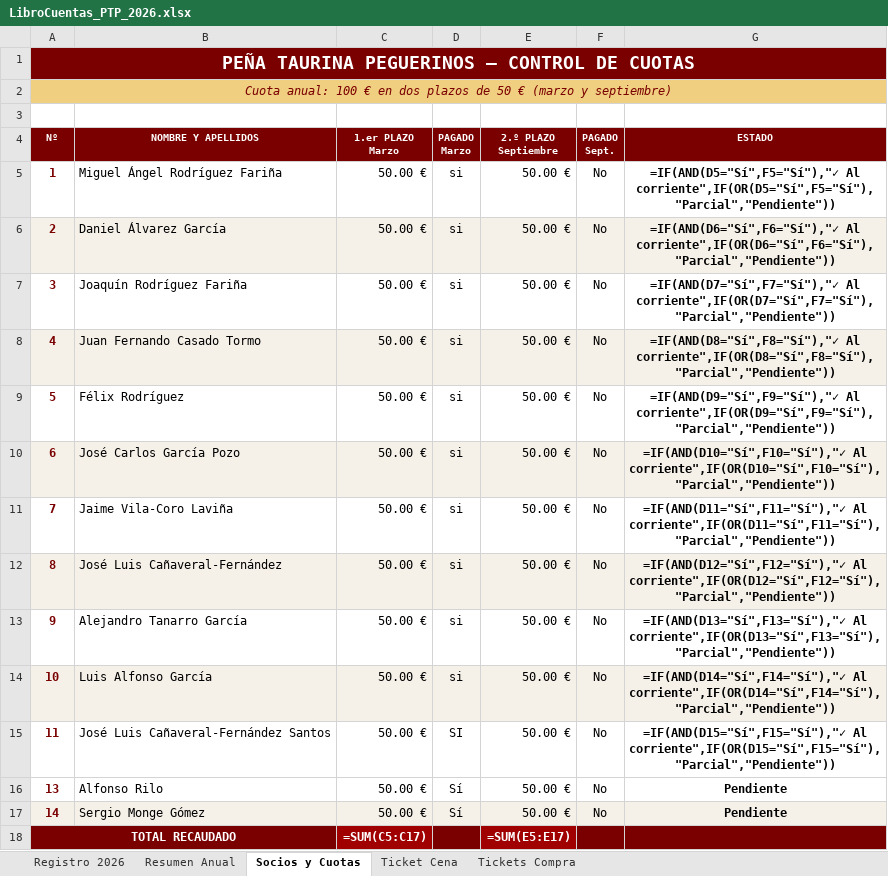
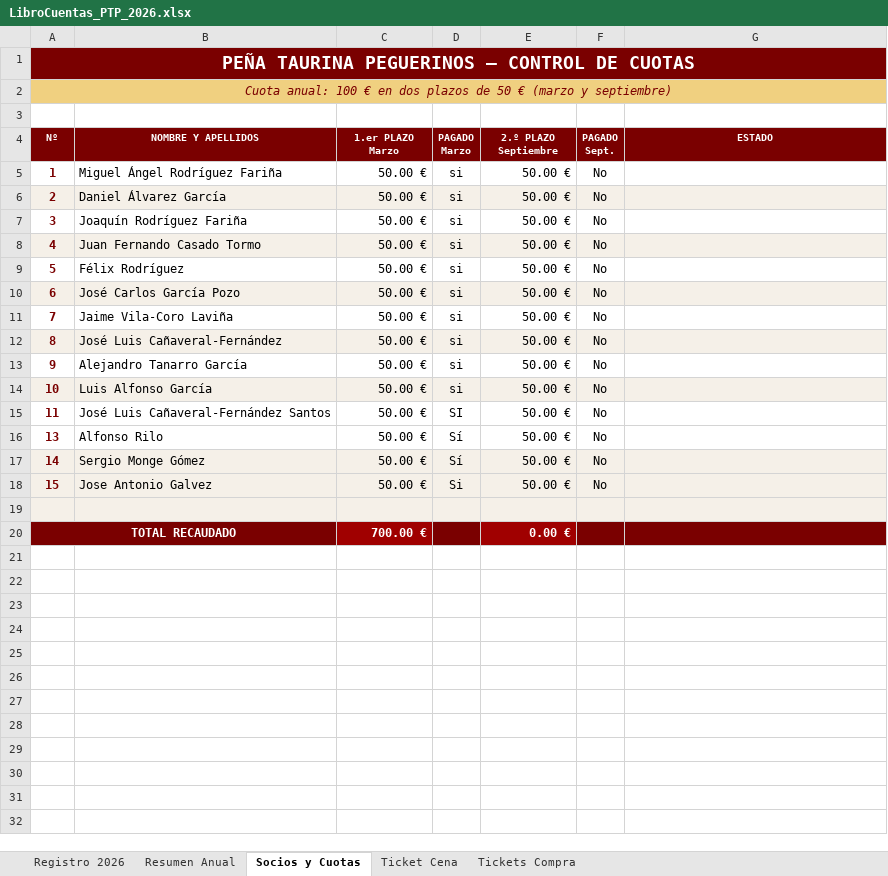
Before and after one commit to garcia1701/garcia1701.github.io, an Excel workbook: LibroCuentas_PTP_2026.xlsx, sheet Socios y Cuotas, drawn as a sheet; values as stored, in another font and other column widths than the file's, no borders; formulas without a stored value are shown as written; addresses are those after the commit; the diff names each change by its address in the sheet, - before the commit and + after, or states it on an @@ line.

Commit message:
Add files via upload

```diff
--- a/LibroCuentas_PTP_2026.xlsx (sheet Socios y Cuotas)
+++ b/LibroCuentas_PTP_2026.xlsx (sheet Socios y Cuotas)
-G5 (ESTADO): =IF(AND(D5="Sí",F5="Sí"),"✓ Al corriente",IF(OR(D5="Sí",F5="Sí"),"Parcial","Pendiente"))
+G5 (ESTADO): (empty)
-G6 (ESTADO): =IF(AND(D6="Sí",F6="Sí"),"✓ Al corriente",IF(OR(D6="Sí",F6="Sí"),"Parcial","Pendiente"))
+G6 (ESTADO): (empty)
-G7 (ESTADO): =IF(AND(D7="Sí",F7="Sí"),"✓ Al corriente",IF(OR(D7="Sí",F7="Sí"),"Parcial","Pendiente"))
+G7 (ESTADO): (empty)
-G8 (ESTADO): =IF(AND(D8="Sí",F8="Sí"),"✓ Al corriente",IF(OR(D8="Sí",F8="Sí"),"Parcial","Pendiente"))
+G8 (ESTADO): (empty)
-G9 (ESTADO): =IF(AND(D9="Sí",F9="Sí"),"✓ Al corriente",IF(OR(D9="Sí",F9="Sí"),"Parcial","Pendiente"))
+G9 (ESTADO): (empty)
-G10 (ESTADO): =IF(AND(D10="Sí",F10="Sí"),"✓ Al corriente",IF(OR(D10="Sí",F10="Sí"),"Parcial","Pendiente"))
+G10 (ESTADO): (empty)
-G11 (ESTADO): =IF(AND(D11="Sí",F11="Sí"),"✓ Al corriente",IF(OR(D11="Sí",F11="Sí"),"Parcial","Pendiente"))
+G11 (ESTADO): (empty)
-G12 (ESTADO): =IF(AND(D12="Sí",F12="Sí"),"✓ Al corriente",IF(OR(D12="Sí",F12="Sí"),"Parcial","Pendiente"))
+G12 (ESTADO): (empty)
-G13 (ESTADO): =IF(AND(D13="Sí",F13="Sí"),"✓ Al corriente",IF(OR(D13="Sí",F13="Sí"),"Parcial","Pendiente"))
+G13 (ESTADO): (empty)
-G14 (ESTADO): =IF(AND(D14="Sí",F14="Sí"),"✓ Al corriente",IF(OR(D14="Sí",F14="Sí"),"Parcial","Pendiente"))
+G14 (ESTADO): (empty)
-G15 (ESTADO): =IF(AND(D15="Sí",F15="Sí"),"✓ Al corriente",IF(OR(D15="Sí",F15="Sí"),"Parcial","Pendiente"))
+G15 (ESTADO): (empty)
-G16:G17 (ESTADO): Pendiente
+G16:G17 (ESTADO): (empty)
+row 18: 15 | Jose Antonio Galvez | 50.00 € | Si | 50.00 € | No
+row 19: (empty)
-C20 (1.er PLAZO Marzo): =SUM(C5:C17)
+C20 (1.er PLAZO Marzo): 700.00 €
-E20 (2.º PLAZO Septiembre): =SUM(E5:E17)
+E20 (2.º PLAZO Septiembre): 0.00 €
```
Also changed, not shown: sheet Registro 2026, sheet Resumen Anual, charts or pictures.
